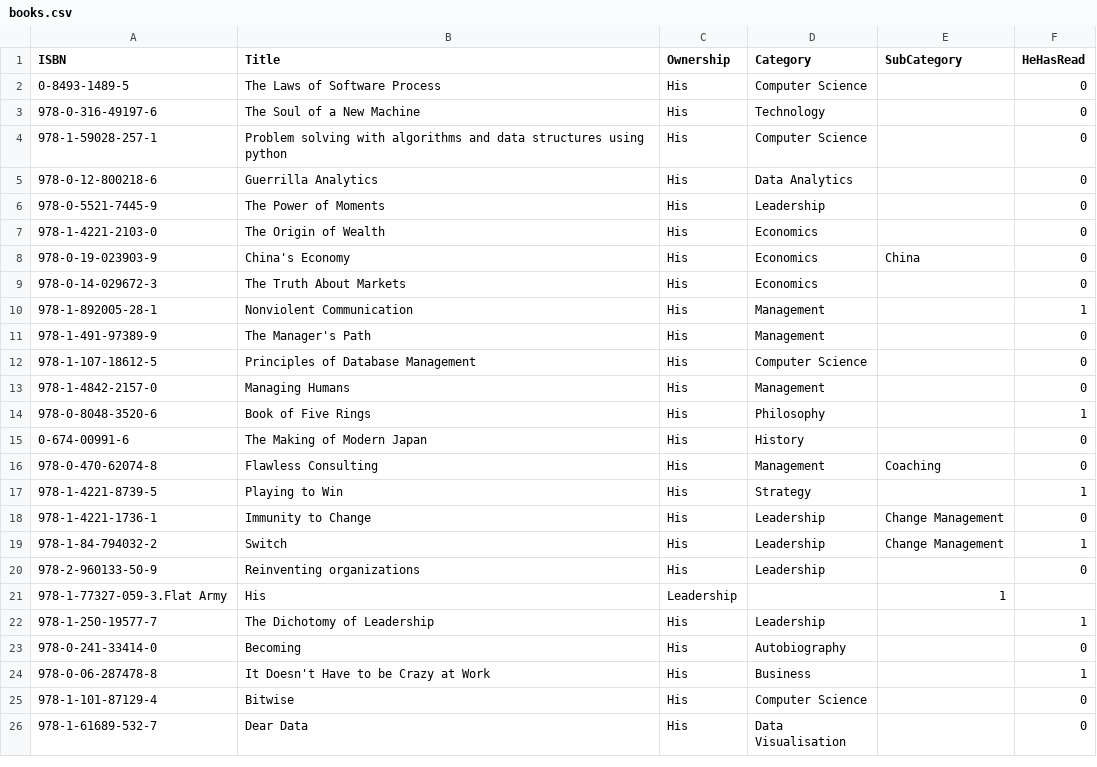
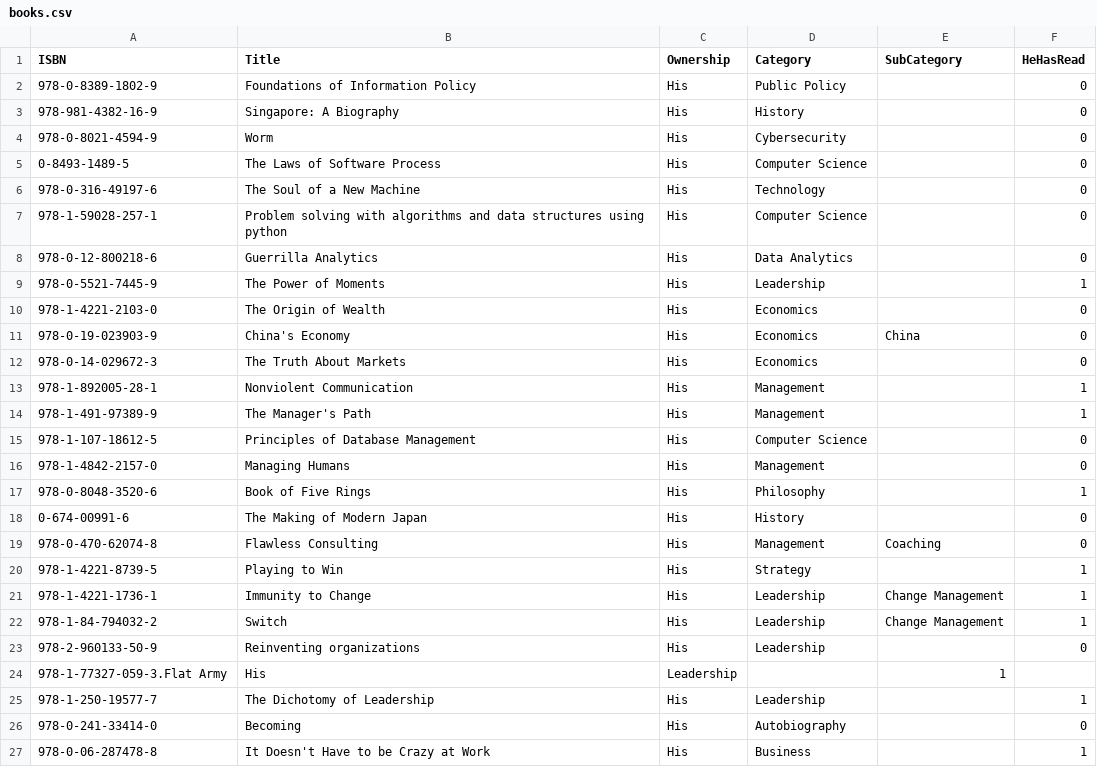
Before and after one commit to ThoughtfulPractice/books_catalogue_vis, a CSV file: data/raw/books.csv, drawn as a sheet; only a part is shown; the shorter side is filled out with more unchanged rows.

Commit message:
Update books.csv

```diff
--- a/data/raw/books.csv
+++ b/data/raw/books.csv
@@ -1,2 +1,5 @@
 ISBN,Title,Ownership,Category,SubCategory,HeHasRead
+978-0-8389-1802-9,Foundations of Information Policy,His,Public Policy,,0
+978-981-4382-16-9,Singapore: A Biography,His,History,,0
+978-0-8021-4594-9,Worm,His,Cybersecurity,,0
 0-8493-1489-5,The Laws of Software Process,His,Computer Science,,0
@@ -5,3 +8,3 @@ ISBN,Title,Ownership,Category,SubCategory,HeHasRead
 978-0-12-800218-6,Guerrilla Analytics,His,Data Analytics,,0
-978-0-5521-7445-9,The Power of Moments,His,Leadership,,0
+978-0-5521-7445-9,The Power of Moments,His,Leadership,,1
 978-1-4221-2103-0,The Origin of Wealth,His,Economics,,0
@@ -10,3 +13,3 @@ ISBN,Title,Ownership,Category,SubCategory,HeHasRead
 978-1-892005-28-1,Nonviolent Communication,His,Management,,1
-978-1-491-97389-9,"The Manager's Path",His,Management,,0
+978-1-491-97389-9,"The Manager's Path",His,Management,,1
 978-1-107-18612-5,Principles of Database Management,His,Computer Science,,0
@@ -17,3 +20,3 @@ ISBN,Title,Ownership,Category,SubCategory,HeHasRead
 978-1-4221-8739-5,Playing to Win,His,Strategy,,1
-978-1-4221-1736-1,Immunity to Change,His,Leadership,Change Management,0
+978-1-4221-1736-1,Immunity to Change,His,Leadership,Change Management,1
 978-1-84-794032-2,Switch,His,Leadership,Change Management,1
```
